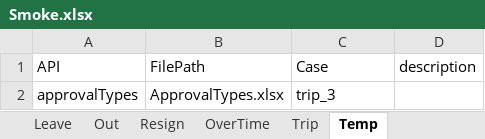
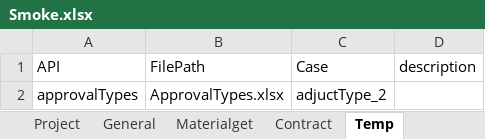
Before and after one commit to GuchenLanyue/QiFeiApi, an Excel workbook: sources/case/Smoke.xlsx, sheet Temp, drawn as a sheet; values as stored, in another font and other column widths than the file's, no borders; the diff names each change by its address in the sheet, - before the commit and + after, or states it on an @@ line.

```diff
--- a/sources/case/Smoke.xlsx (sheet Temp)
+++ b/sources/case/Smoke.xlsx (sheet Temp)
+sheet tab: Project
+sheet tab: General
+sheet tab: Materialget
+sheet tab: Contract
-C2 (Case): trip_3
+C2 (Case): adjuctType_2
```
Also changed, not shown: sheet adjust, sources/case/ApprovalTypes.xlsx, sources/case/GetInstanceInfo.xlsx, 10 other files.
